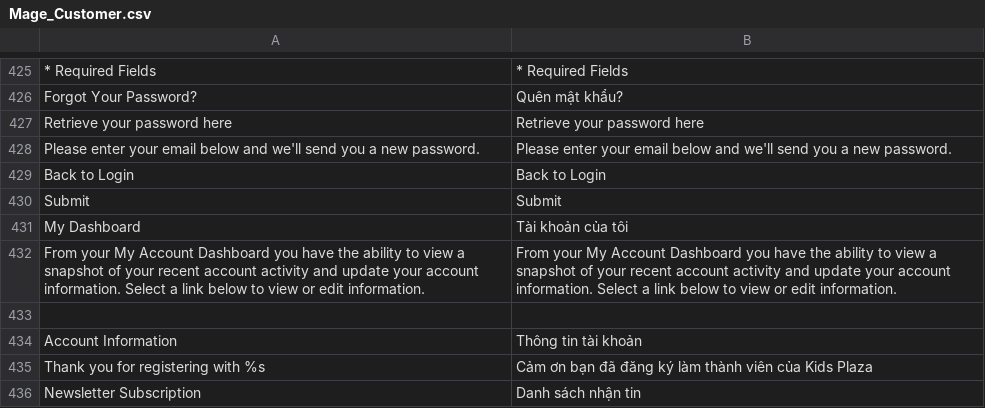
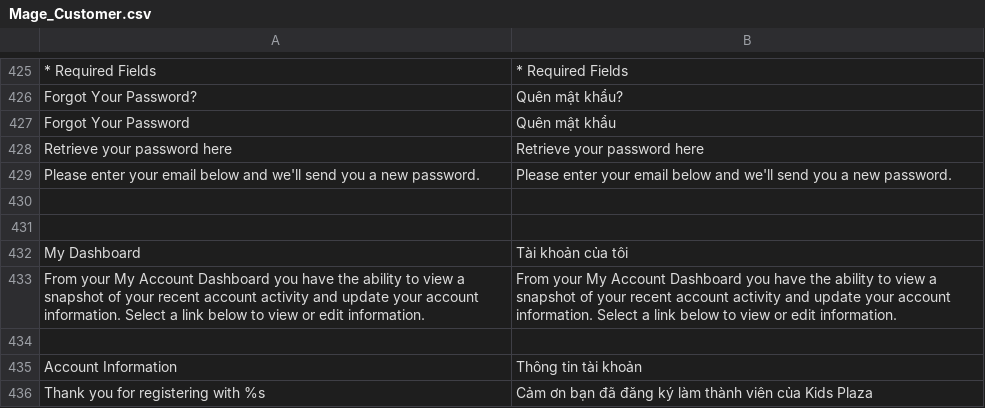
Before and after one commit to cleversoft/kidsplaza, a CSV file: app/locale/vi_VN/Mage_Customer.csv, drawn as a sheet; only a part is shown, gaps mark what is left out; the shorter side is filled out with more unchanged rows; addresses are those after the commit; the diff names each change by its address in the sheet, - before the commit and + after, or states it on an @@ line.

Commit message:
forgot pass

```diff
--- a/app/locale/vi_VN/Mage_Customer.csv
+++ b/app/locale/vi_VN/Mage_Customer.csv
+row 427: Forgot Your Password | Quên mật khẩu
-row 430: Back to Login | Back to Login
+row 430: (empty)
-row 431: Submit | Submit
+row 431: (empty)
```
